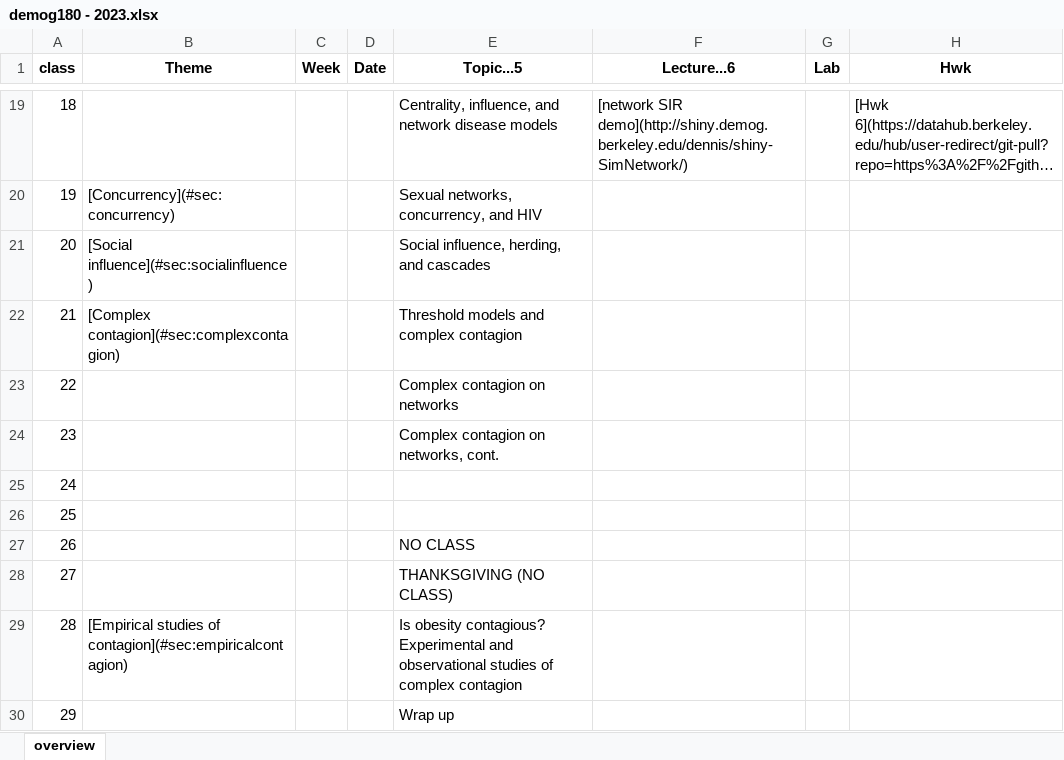
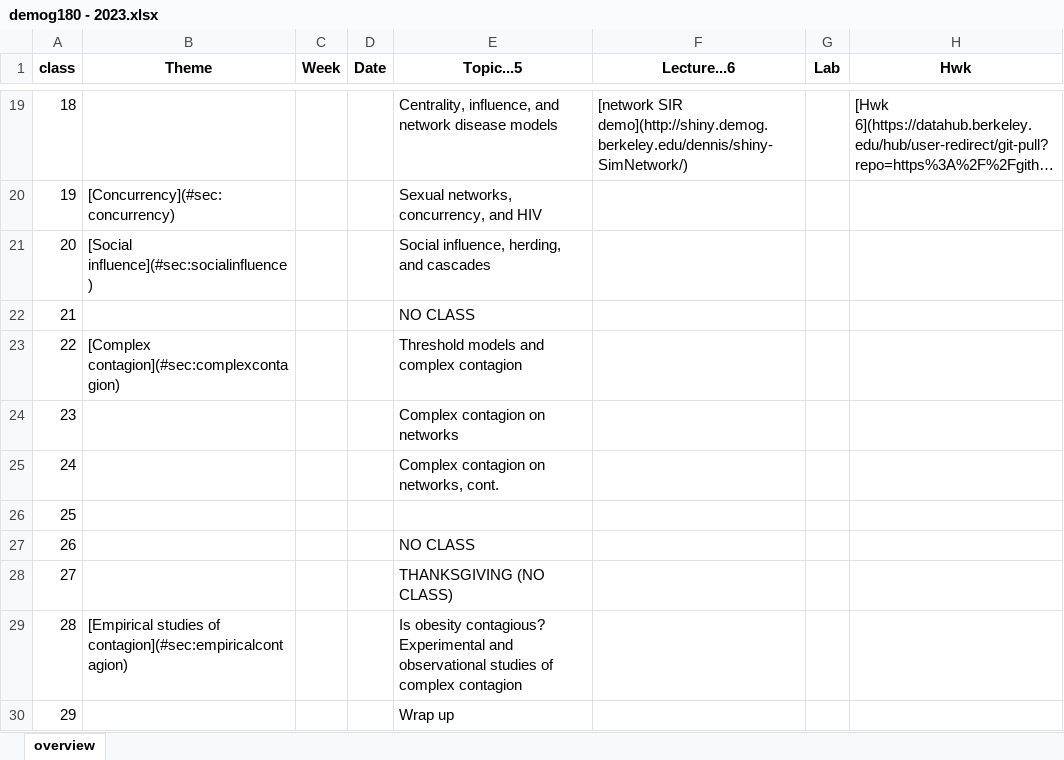
Before and after one commit to dfeehan/demog180-fa2023, an Excel workbook: syllabus/demog180 - 2023.xlsx, sheet overview, drawn as a sheet; only a part is shown, gaps mark what is left out; long unchanged cells end in …; values as stored, in another font and other column widths than the file's, no borders; the diff names each change by its address in the sheet, - before the commit and + after, or states it on an @@ line.

```diff
--- a/syllabus/demog180 - 2023.xlsx (sheet overview)
+++ b/syllabus/demog180 - 2023.xlsx (sheet overview)
-B22 (Theme): [Complex contagion](#sec:complexcontagion)
+B22 (Theme): (empty)
-E22 (Topic...5): Threshold models and complex contagion
+E22 (Topic...5): NO CLASS
-B23 (Theme): (empty)
+B23 (Theme): [Complex contagion](#sec:complexcontagion)
-E23 (Topic...5): Complex contagion on networks
+E23 (Topic...5): Threshold models and complex contagion
-E24 (Topic...5): Complex contagion on networks, cont.
+E24 (Topic...5): Complex contagion on networks
-E25 (Topic...5): (empty)
+E25 (Topic...5): Complex contagion on networks, cont.
```
Also changed, not shown: 1 other file.
